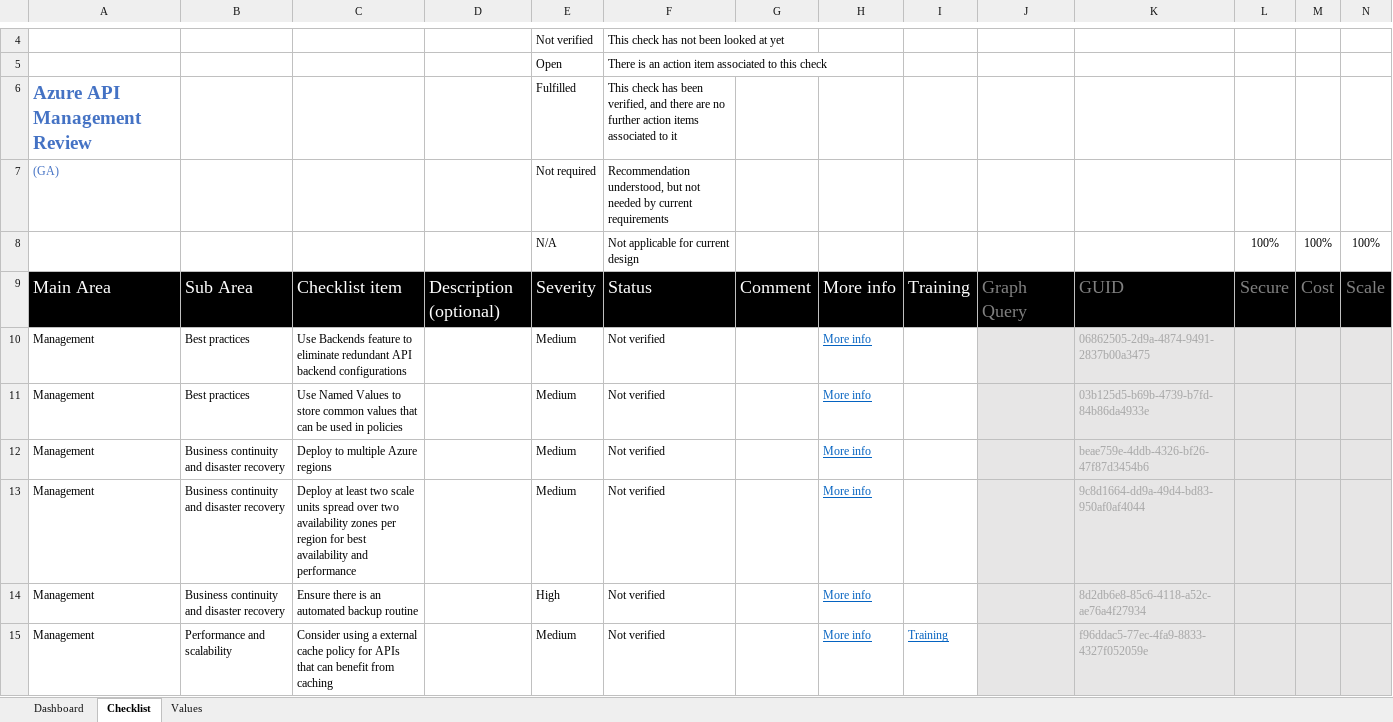
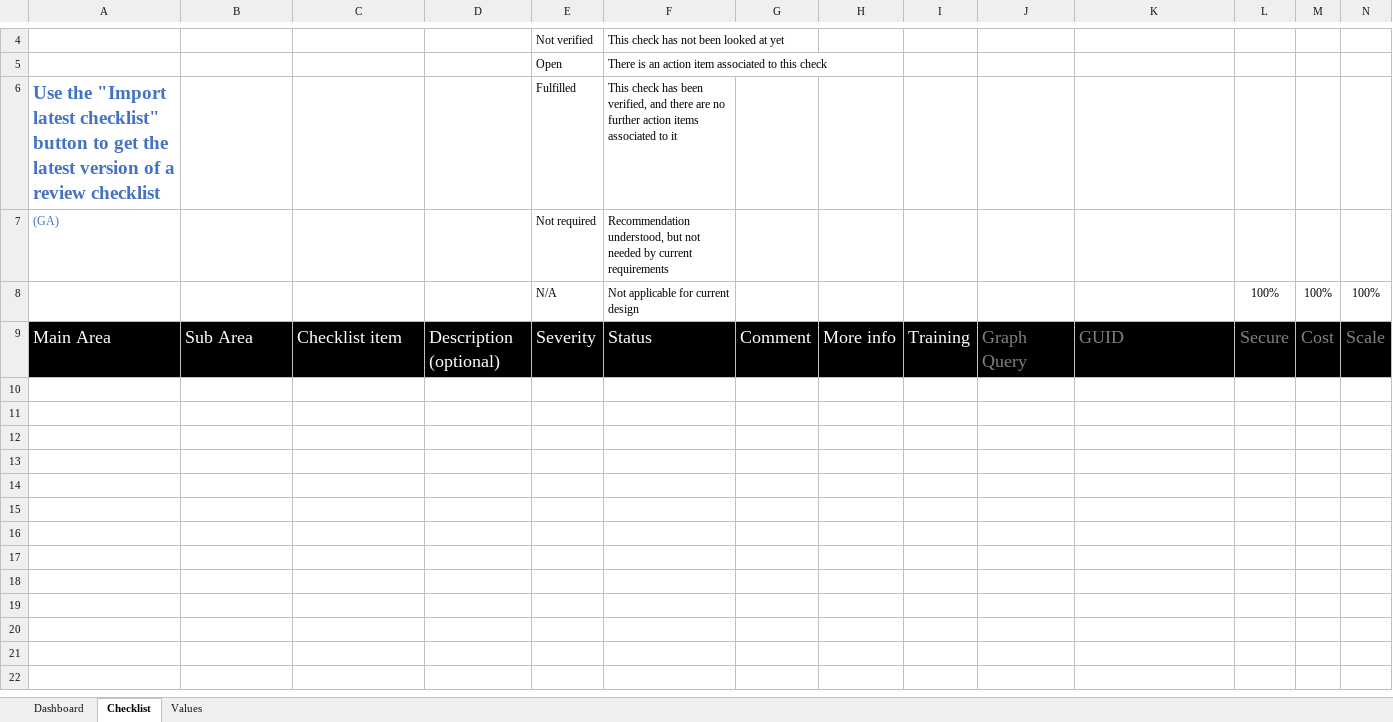
Before and after one commit to Azure/review-checklists, an Excel workbook: spreadsheet/review_checklist.xlsm, sheet Checklist, drawn as a sheet; only a part is shown, gaps mark what is left out; values as stored, in another font and other column widths than the file's, no borders; charts and pictures and conditional formats not drawn; rows hold the shown columns only; the diff covers the shown part only; the diff names each change by its address in the sheet, - before the commit and + after, or states it on an @@ line.

Commit message:
Empty checklist

```diff
--- a/spreadsheet/review_checklist.xlsm (sheet Checklist)
+++ b/spreadsheet/review_checklist.xlsm (sheet Checklist)
-A6: Azure API Management Review
+A6: Use the "Import latest checklist" button to get the latest version of a review checklist
-row 10: Management | Best practices | Use Backends feature to eliminate redundant API backend configurations |  | Medium | Not verified |  | More info |  |  | 06862505-2d9a-4874-9491-2837b00a3475
-row 11: Management | Best practices | Use Named Values to store common values that can be used in policies |  | Medium | Not verified |  | More info |  |  | 03b125d5-b69b-4739-b7fd-84b86da4933e
-row 12: Management | Business continuity and disaster recovery | Deploy to multiple Azure regions |  | Medium | Not verified |  | More info |  |  | beae759e-4ddb-4326-bf26-47f87d3454b6
-row 13: Management | Business continuity and disaster recovery | Deploy at least two scale units spread over two availability zones per region for best availability and performance |  | Medium | Not verified |  | More info |  |  | 9c8d1664-dd9a-49d4-bd83-950af0af4044
-row 14: Management | Business continuity and disaster recovery | Ensure there is an automated backup routine |  | High | Not verified |  | More info |  |  | 8d2db6e8-85c6-4118-a52c-ae76a4f27934
-row 15: Management | Performance and scalability | Consider using a external cache policy for APIs that can benefit from caching |  | Medium | Not verified |  | More info | Training |  | f96ddac5-77ec-4fa9-8833-4327f052059e
```
Also changed, not shown: 32 removed rows elsewhere in this sheet, sheet Dashboard, charts or pictures.
